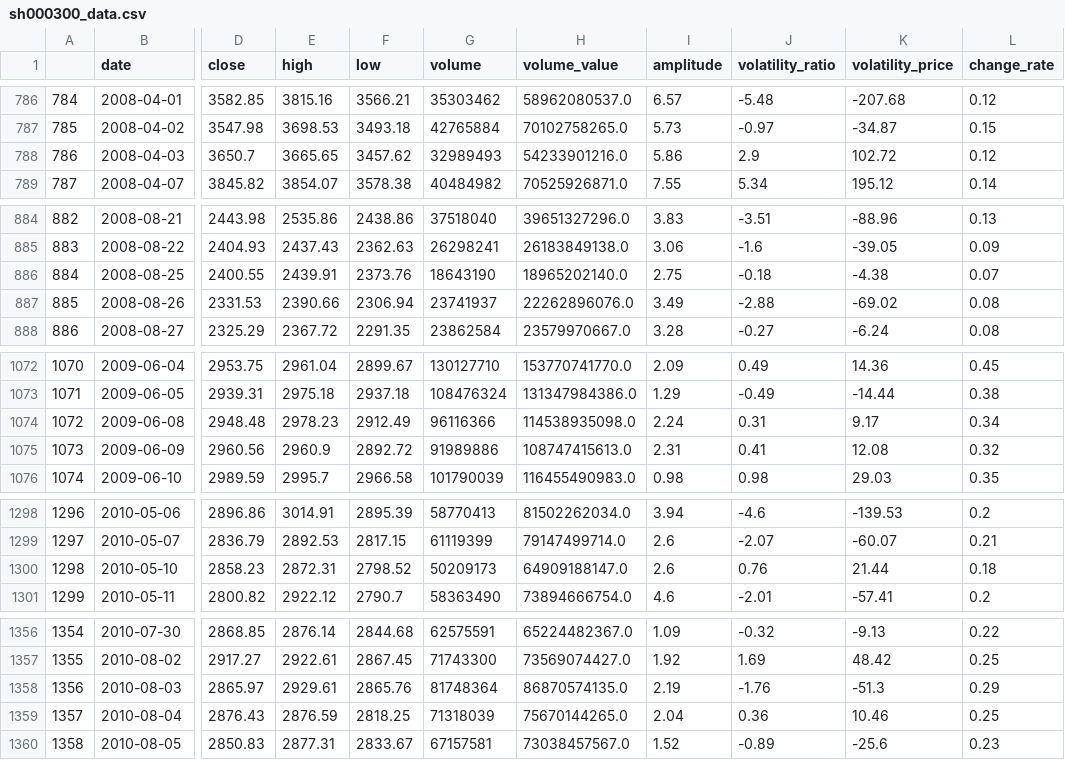
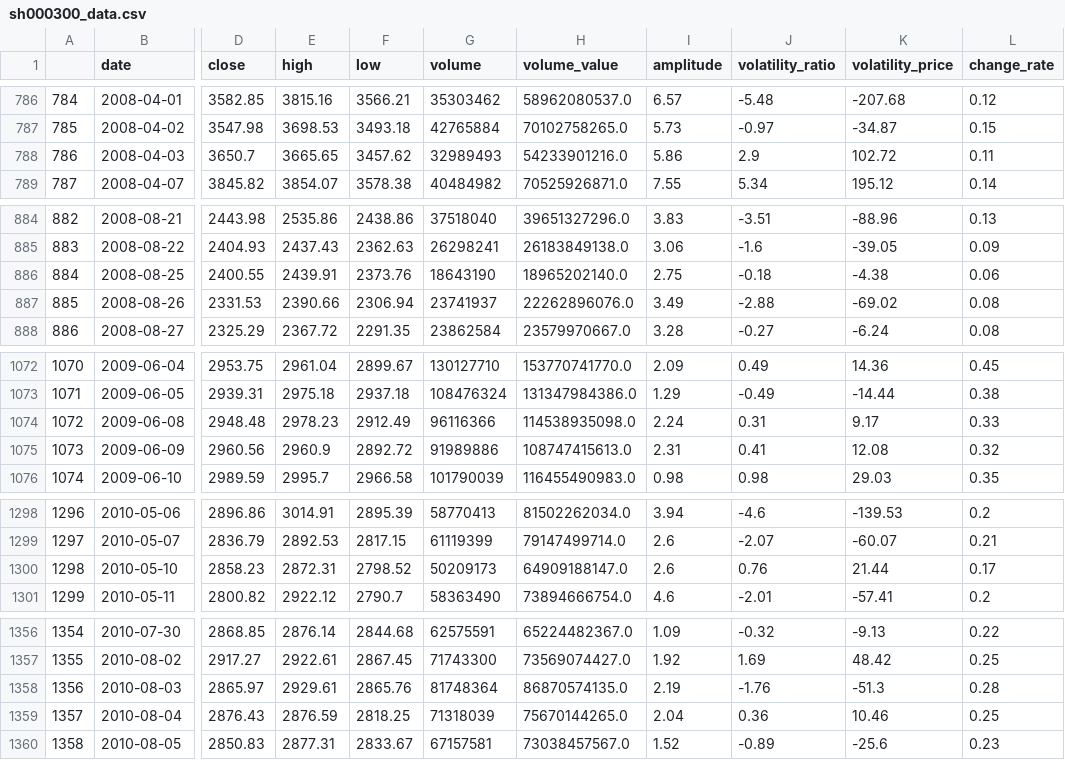
Before and after one commit to webclinic017/btproj, a CSV file: data/daily/sh000300_data.csv, drawn as a sheet; only a part is shown, gaps mark what is left out; the diff covers the shown part only; the diff names each change by its address in the sheet, - before the commit and + after, or states it on an @@ line.

```diff
--- a/data/daily/sh000300_data.csv
+++ b/data/daily/sh000300_data.csv
-L788 (change_rate): 0.12
+L788 (change_rate): 0.11
-L886 (change_rate): 0.07
+L886 (change_rate): 0.06
-L1074 (change_rate): 0.34
+L1074 (change_rate): 0.33
-L1300 (change_rate): 0.18
+L1300 (change_rate): 0.17
-L1358 (change_rate): 0.29
+L1358 (change_rate): 0.28
```
Also changed, not shown: 7 added rows and 58 edited cells elsewhere in this file, data/daily/sh510300_data.csv, data/daily/sh511380_accu_data.csv, 54 other files.
